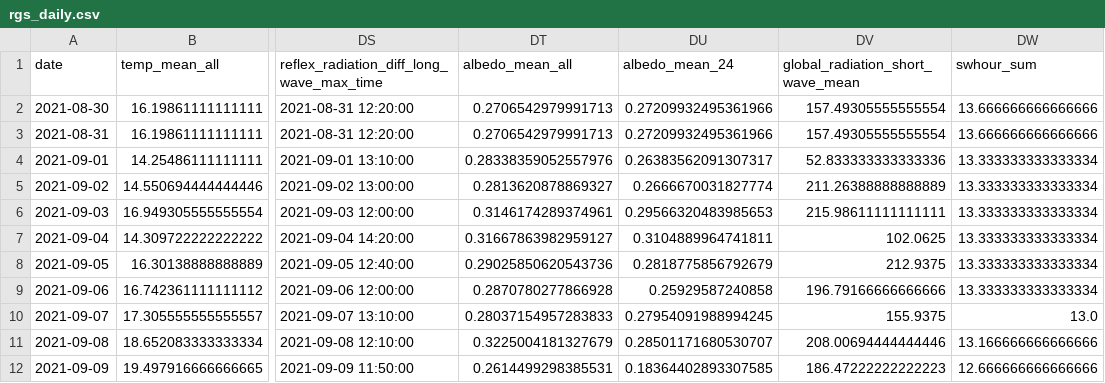
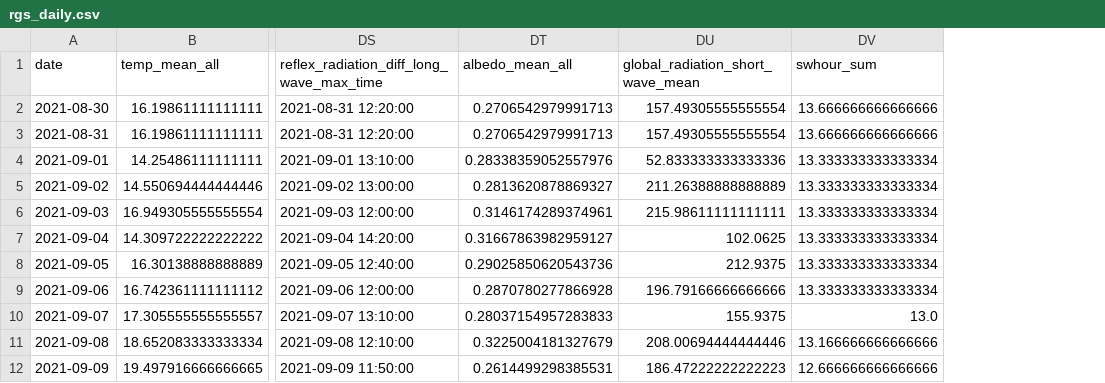
Before and after one commit to RUBclim/isithot, a CSV file: testing/monthly_input_data/rgs_daily.csv, drawn as a sheet; only a part is shown, gaps mark what is left out; the diff names each change by its address in the sheet, - before the commit and + after, or states it on an @@ line.

Commit message:
remove dwd mean calculation of albedo since it's always NULL

```diff
--- a/testing/monthly_input_data/rgs_daily.csv
+++ b/testing/monthly_input_data/rgs_daily.csv
-column DU (albedo_mean_24), rows 2-12: 0.27209932495361966 | 0.27209932495361966 | 0.26383562091307317 | 0.2666670031827774 | 0.29566320483985653 | 0.3104889964741811 | 0.2818775856792679 | 0.25929587240858 | 0.27954091988994245 | 0.28501171680530707 | 0.18364402893307585
```
